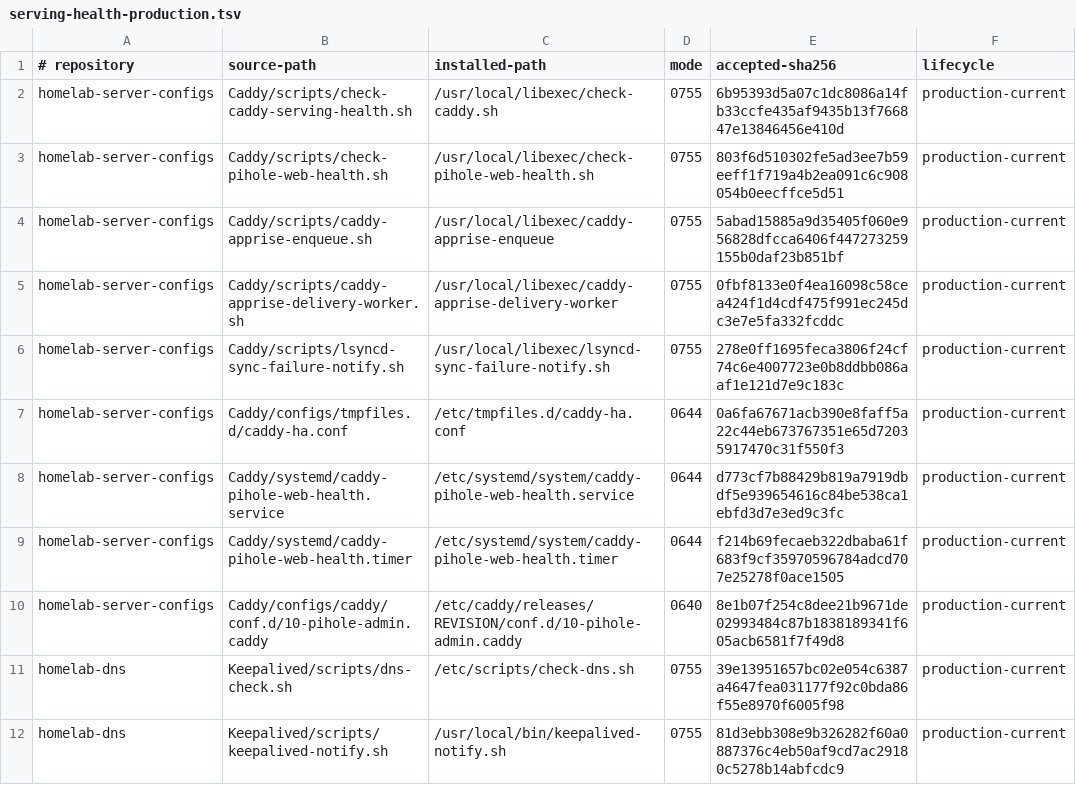
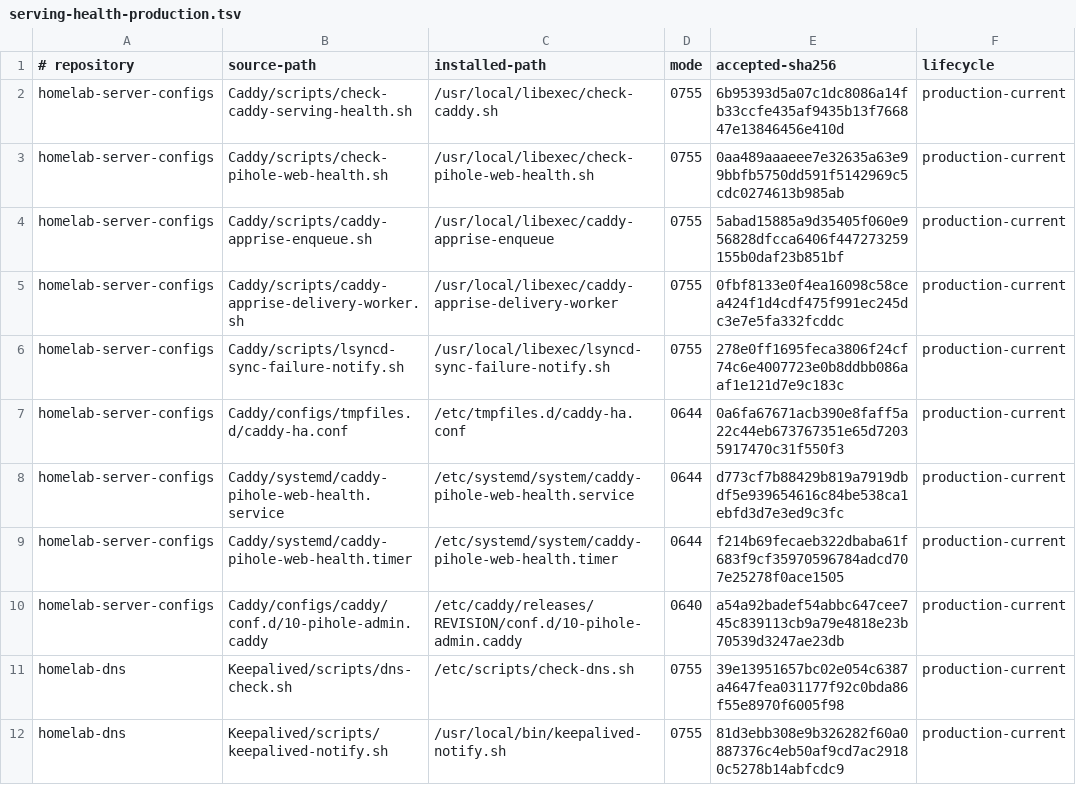
Before and after one commit to Racerx323/homelab-server-configs, a TSV file: Caddy/manifests/serving-health-production.tsv, drawn as a sheet; only a part is shown.

Commit message:
Align serving-health contracts with accepted authentication fix

```diff
--- a/Caddy/manifests/serving-health-production.tsv
+++ b/Caddy/manifests/serving-health-production.tsv
@@ -2,3 +2,3 @@
 homelab-server-configs	Caddy/scripts/check-caddy-serving-health.sh	/usr/local/libexec/check-caddy.sh	0755	6b95393d5a07c1dc8086a14fb33ccfe435af9435b13f766847e13846456e410d	production-current
-homelab-server-configs	Caddy/scripts/check-pihole-web-health.sh	/usr/local/libexec/check-pihole-web-health.sh	0755	803f6d510302fe5ad3ee7b59eeff1f719a4b2ea091c6c908054b0eecffce5d51	production-current
+homelab-server-configs	Caddy/scripts/check-pihole-web-health.sh	/usr/local/libexec/check-pihole-web-health.sh	0755	0aa489aaaeee7e32635a63e99bbfb5750dd591f5142969c5cdc0274613b985ab	production-current
 homelab-server-configs	Caddy/scripts/caddy-apprise-enqueue.sh	/usr/local/libexec/caddy-apprise-enqueue	0755	5abad15885a9d35405f060e956828dfcca6406f447273259155b0daf23b851bf	production-current
@@ -9,3 +9,3 @@ homelab-server-configs	Caddy/systemd/caddy-pihole-web-health.service	/etc/system
 homelab-server-configs	Caddy/systemd/caddy-pihole-web-health.timer	/etc/systemd/system/caddy-pihole-web-health.timer	0644	f214b69fecaeb322dbaba61f683f9cf35970596784adcd707e25278f0ace1505	production-current
-homelab-server-configs	Caddy/configs/caddy/conf.d/10-pihole-admin.caddy	/etc/caddy/releases/REVISION/conf.d/10-pihole-admin.caddy	0640	8e1b07f254c8dee21b9671de02993484c87b1838189341f605acb6581f7f49d8	production-current
+homelab-server-configs	Caddy/configs/caddy/conf.d/10-pihole-admin.caddy	/etc/caddy/releases/REVISION/conf.d/10-pihole-admin.caddy	0640	a54a92badef54abbc647cee745c839113cb9a79e4818e23b70539d3247ae23db	production-current
 homelab-dns	Keepalived/scripts/dns-check.sh	/etc/scripts/check-dns.sh	0755	39e13951657bc02e054c6387a4647fea031177f92c0bda86f55e8970f6005f98	production-current
```
Also changed, not shown: 1 other file.
